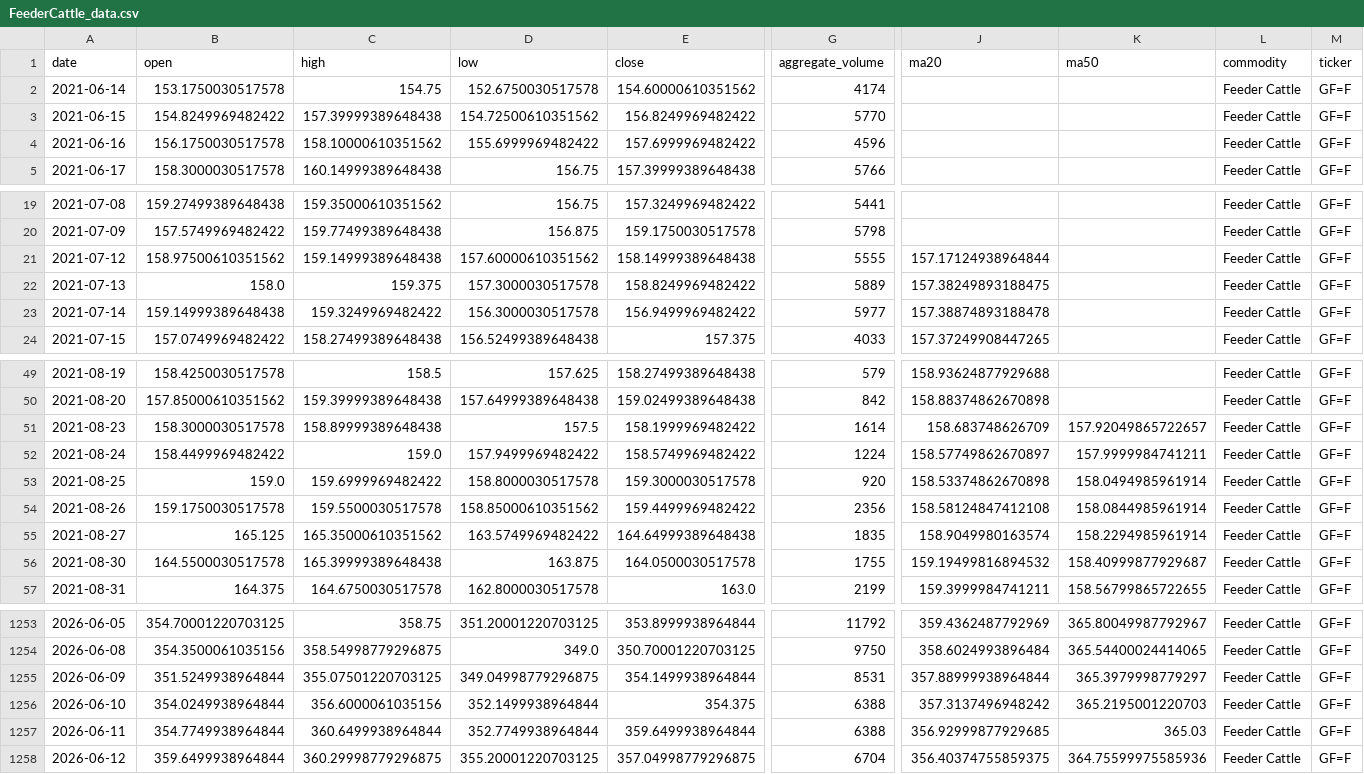
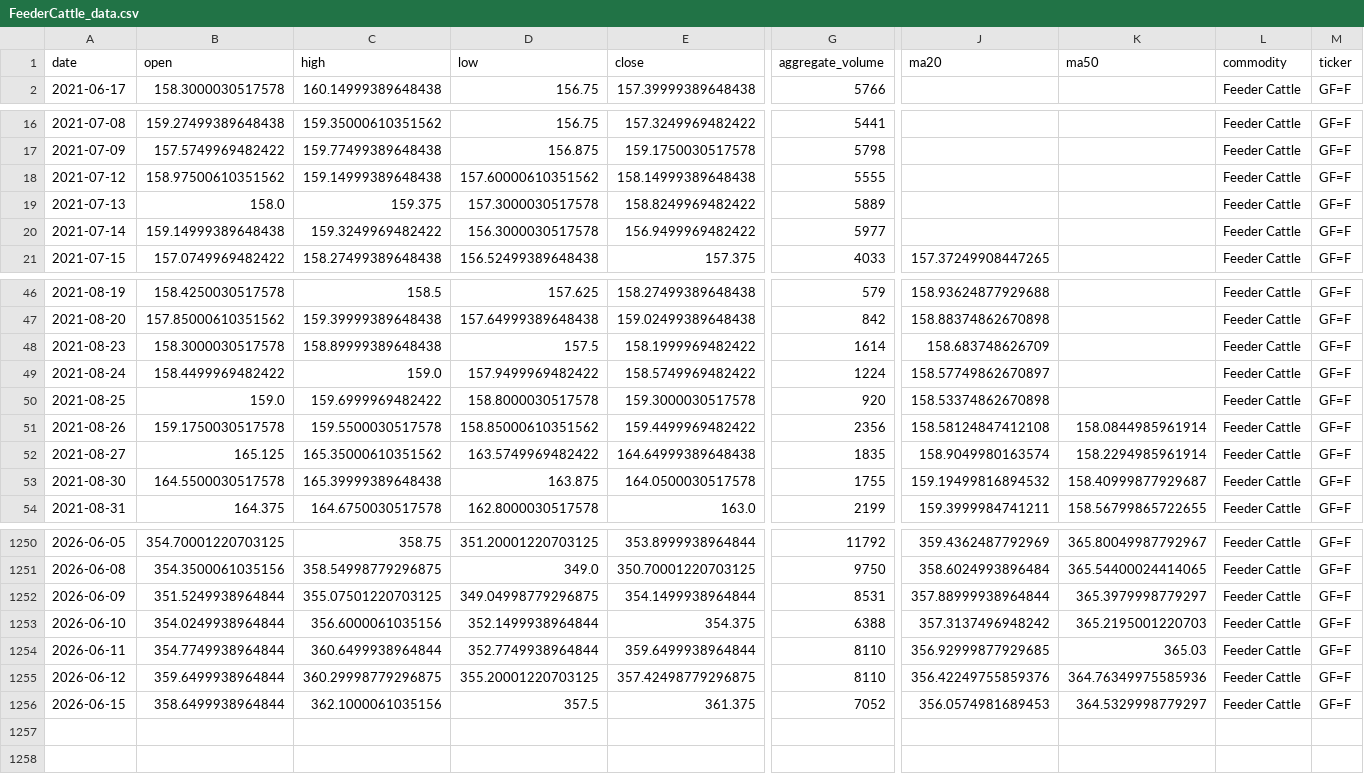
Before and after one commit to jjch1986/price-chart-site, a CSV file: data/FeederCattle_data.csv, drawn as a sheet; only a part is shown, gaps mark what is left out; removed rows and columns are numbered as before the commit, all else as after; rows hold the shown columns only; the diff names each change by its address in the sheet, - before the commit and + after, or states it on an @@ line.

```diff
--- a/data/FeederCattle_data.csv
+++ b/data/FeederCattle_data.csv
-row 2: 2021-06-14 | 153.1750030517578 | 154.75 | 152.6750030517578 | 154.60000610351562 | 4174 |  |  | Feeder Cattle | GF=F
-row 3: 2021-06-15 | 154.8249969482422 | 157.39999389648438 | 154.72500610351562 | 156.8249969482422 | 5770 |  |  | Feeder Cattle | GF=F
-row 4: 2021-06-16 | 156.1750030517578 | 158.10000610351562 | 155.6999969482422 | 157.6999969482422 | 4596 |  |  | Feeder Cattle | GF=F
-J18 (ma20): 157.17124938964844
+J18 (ma20): (empty)
-J19 (ma20): 157.38249893188475
+J19 (ma20): (empty)
-J20 (ma20): 157.38874893188478
+J20 (ma20): (empty)
-K48 (ma50): 157.92049865722657
+K48 (ma50): (empty)
-K49 (ma50): 157.9999984741211
+K49 (ma50): (empty)
-K50 (ma50): 158.0494985961914
+K50 (ma50): (empty)
-G1254 (aggregate_volume): 6388
+G1254 (aggregate_volume): 8110
-E1255 (close): 357.04998779296875
+E1255 (close): 357.42498779296875
-G1255 (aggregate_volume): 6704
+G1255 (aggregate_volume): 8110
-J1255 (ma20): 356.40374755859375
+J1255 (ma20): 356.42249755859376
-K1255 (ma50): 364.75599975585936
+K1255 (ma50): 364.76349975585936
+row 1256: 2026-06-15 | 358.6499938964844 | 362.1000061035156 | 357.5 | 361.375 | 7052 | 356.0574981689453 | 364.5329998779297 | Feeder Cattle | GF=F
```
Also changed, not shown: data/Coffee_data.csv, data/Copper_data.csv, 21 other files.
